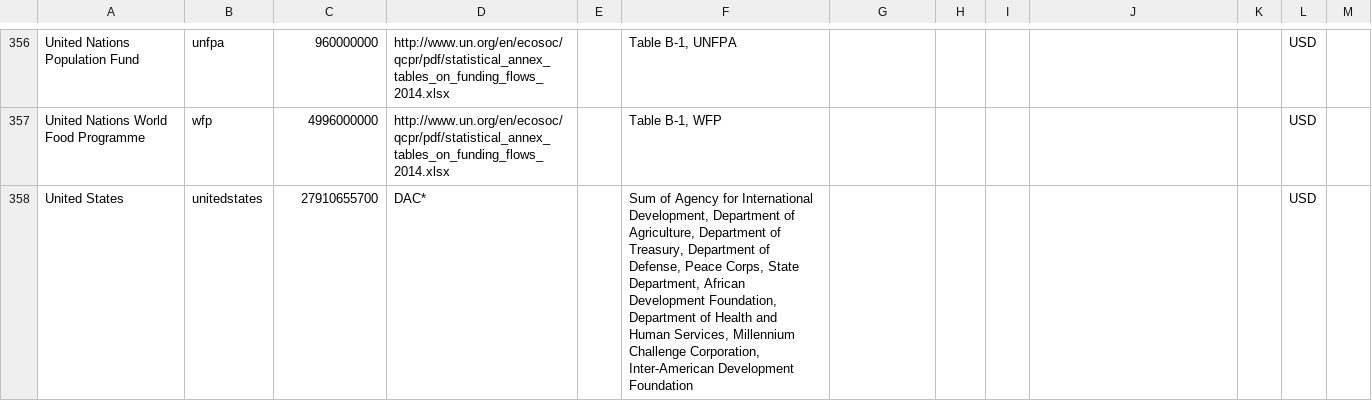
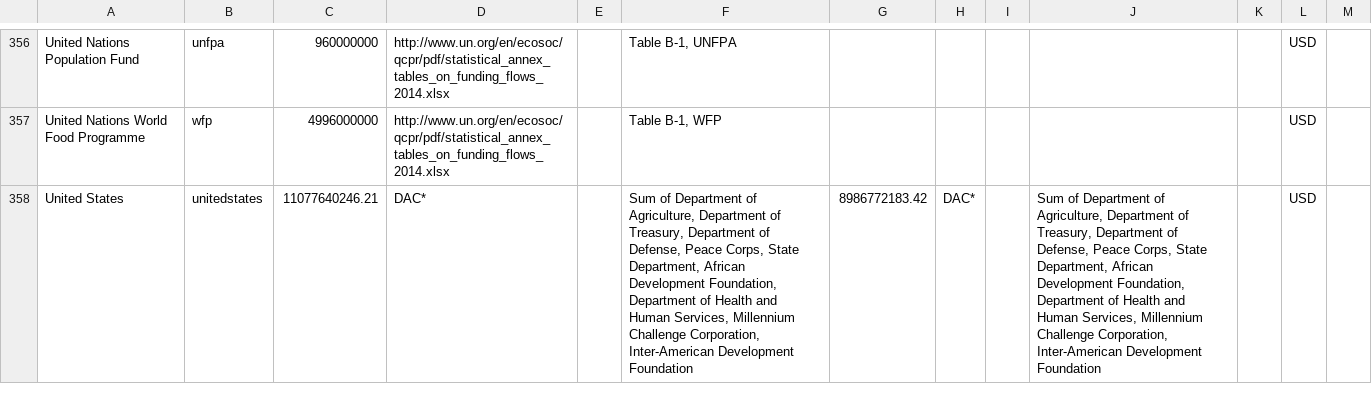
Before and after one commit to IATI/IATI-Stats, a CSV file: helpers/transparency_indicator/reference_spend_data.csv, drawn as a sheet; only a part is shown, gaps mark what is left out; the diff covers the shown part only; the diff names each change by its address in the sheet, - before the commit and + after, or states it on an @@ line.

Commit message:
[IATI/IATI-Dashboard#374] Update reference spending data

```diff
--- a/helpers/transparency_indicator/reference_spend_data.csv
+++ b/helpers/transparency_indicator/reference_spend_data.csv
-C358: 27910655700
+C358: 11077640246.21
-F358: Sum of Agency for International Development, Department of…
+F358: Sum of Department of…
-G358: (empty)
+G358: 8986772183.42
-H358: (empty)
+H358: DAC*
-J358: (empty)
+J358: Sum of Department of Agriculture, Department of Treasury, Department of Defense, Peace Corps, State Department, African Development Foundation, Department of Health and Human Services, Millennium Challenge Corporation, Inter-American Development Foundation
```
Also changed, not shown: 4 edited cells elsewhere in this file.
